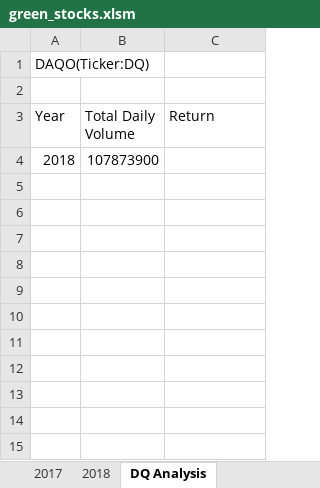
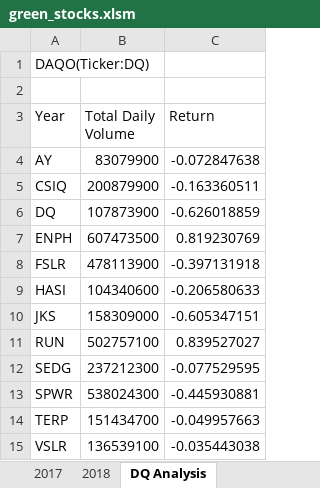
Before and after one commit to Sean-Rowe5280/Stock_Analysis, an Excel workbook: green_stocks.xlsm, sheet DQ Analysis, drawn as a sheet; values as stored, in another font and other column widths than the file's, no borders; removed rows and columns are numbered as before the commit, all else as after; the diff names each change by its address in the sheet, - before the commit and + after, or states it on an @@ line.

Commit message:
Added All Stocks analysis Macro

```diff
--- a/green_stocks.xlsm (sheet DQ Analysis)
+++ b/green_stocks.xlsm (sheet DQ Analysis)
-row 4: 2018 | 107873900
+row 4: AY | 83079900 | -0.072847638
+row 5: CSIQ | 200879900 | -0.163360511
+row 6: DQ | 107873900 | -0.626018859
+row 7: ENPH | 607473500 | 0.819230769
+row 8: FSLR | 478113900 | -0.397131918
+row 9: HASI | 104340600 | -0.206580633
+row 10: JKS | 158309000 | -0.605347151
+row 11: RUN | 502757100 | 0.839527027
+row 12: SEDG | 237212300 | -0.077529595
+row 13: SPWR | 538024300 | -0.445930881
+row 14: TERP | 151434700 | -0.049957663
+row 15: VSLR | 136539100 | -0.035443038
```
Also changed, not shown: other sheet tabs.
